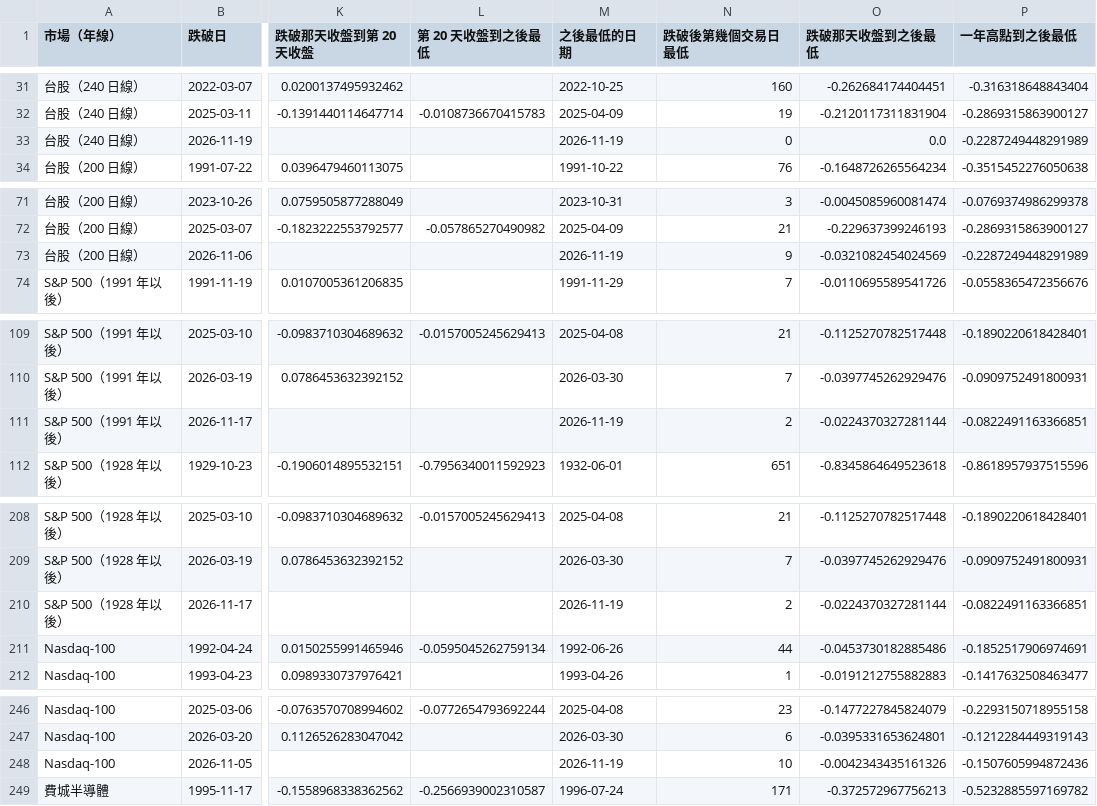
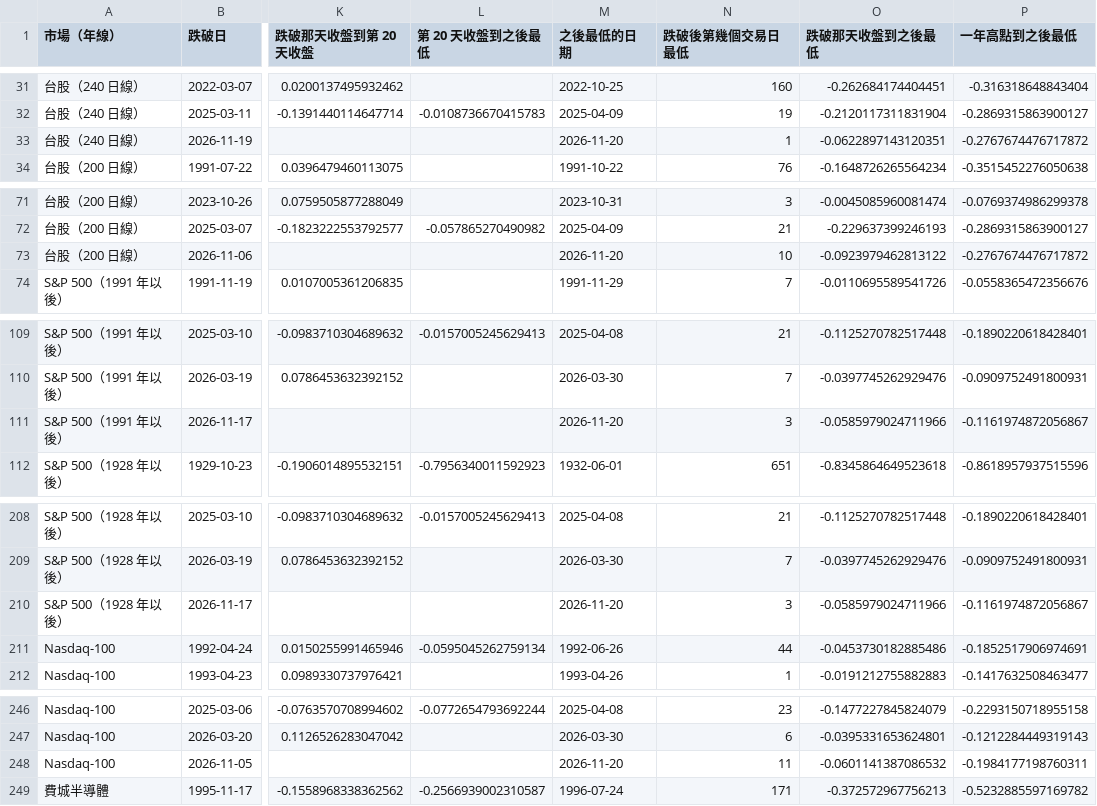
Before and after one commit to keigoks-ivan/tools, a CSV file: invest/data/article-snapshots/yearline-break-further-drop-events.csv, drawn as a sheet; only a part is shown, gaps mark what is left out; the diff covers the shown part only; the diff names each change by its address in the sheet, - before the commit and + after, or states it on an @@ line.

```diff
--- a/invest/data/article-snapshots/yearline-break-further-drop-events.csv
+++ b/invest/data/article-snapshots/yearline-break-further-drop-events.csv
-M33 (之後最低的日期): 2026-11-19
+M33 (之後最低的日期): 2026-11-20
-N33 (跌破後第幾個交易日最低): 0
+N33 (跌破後第幾個交易日最低): 1
-O33 (跌破那天收盤到之後最低): 0.0
+O33 (跌破那天收盤到之後最低): -0.0622897143120351
-P33 (一年高點到之後最低): -0.2287249448291989
+P33 (一年高點到之後最低): -0.2767674476717872
-M73 (之後最低的日期): 2026-11-19
+M73 (之後最低的日期): 2026-11-20
-N73 (跌破後第幾個交易日最低): 9
+N73 (跌破後第幾個交易日最低): 10
-O73 (跌破那天收盤到之後最低): -0.0321082454024569
+O73 (跌破那天收盤到之後最低): -0.0923979462813122
-P73 (一年高點到之後最低): -0.2287249448291989
+P73 (一年高點到之後最低): -0.2767674476717872
-M111 (之後最低的日期): 2026-11-19
+M111 (之後最低的日期): 2026-11-20
-N111 (跌破後第幾個交易日最低): 2
+N111 (跌破後第幾個交易日最低): 3
-O111 (跌破那天收盤到之後最低): -0.0224370327281144
+O111 (跌破那天收盤到之後最低): -0.0585979024711966
-P111 (一年高點到之後最低): -0.0822491163366851
+P111 (一年高點到之後最低): -0.1161974872056867
-M210 (之後最低的日期): 2026-11-19
+M210 (之後最低的日期): 2026-11-20
-N210 (跌破後第幾個交易日最低): 2
+N210 (跌破後第幾個交易日最低): 3
-O210 (跌破那天收盤到之後最低): -0.0224370327281144
+O210 (跌破那天收盤到之後最低): -0.0585979024711966
-P210 (一年高點到之後最低): -0.0822491163366851
+P210 (一年高點到之後最低): -0.1161974872056867
-M248 (之後最低的日期): 2026-11-19
+M248 (之後最低的日期): 2026-11-20
-N248 (跌破後第幾個交易日最低): 10
+N248 (跌破後第幾個交易日最低): 11
-O248 (跌破那天收盤到之後最低): -0.0042343435161326
+O248 (跌破那天收盤到之後最低): -0.0601141387086532
-P248 (一年高點到之後最低): -0.1507605994872436
+P248 (一年高點到之後最低): -0.1984177198760311
```
Also changed, not shown: 4 edited cells elsewhere in this file, invest/data/article-snapshots/yearline-break-further-drop-current.csv, invest/data/article-snapshots/yearline-break-further-drop-total-return.csv, 3 other files.
